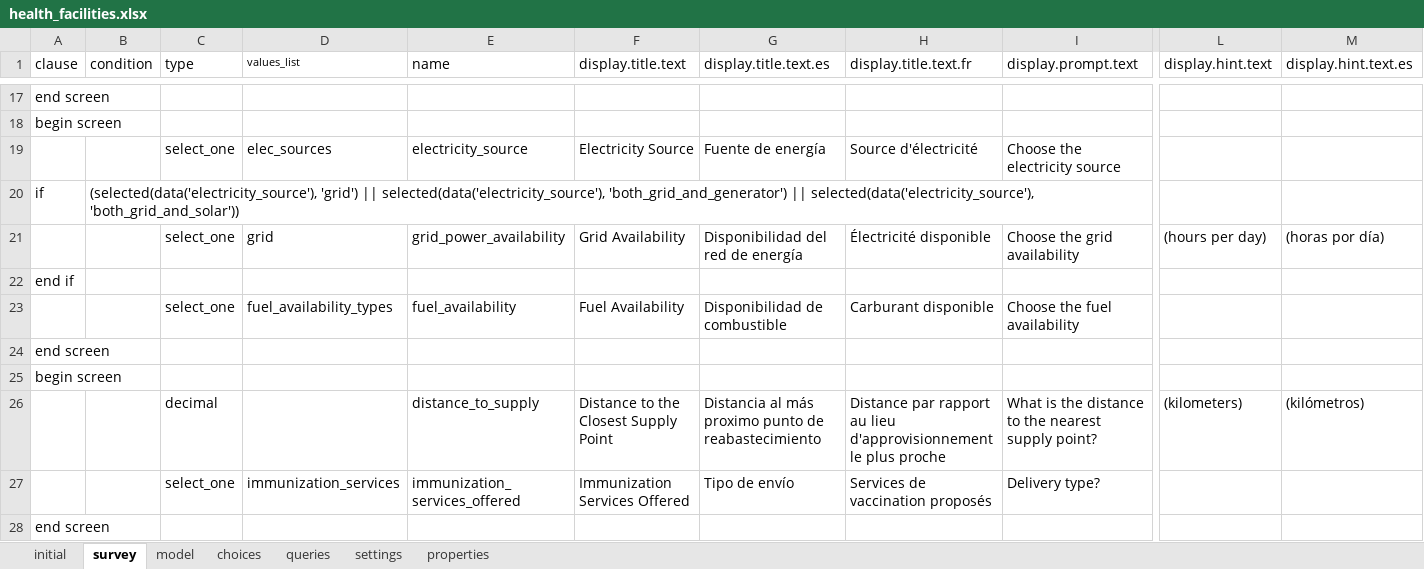
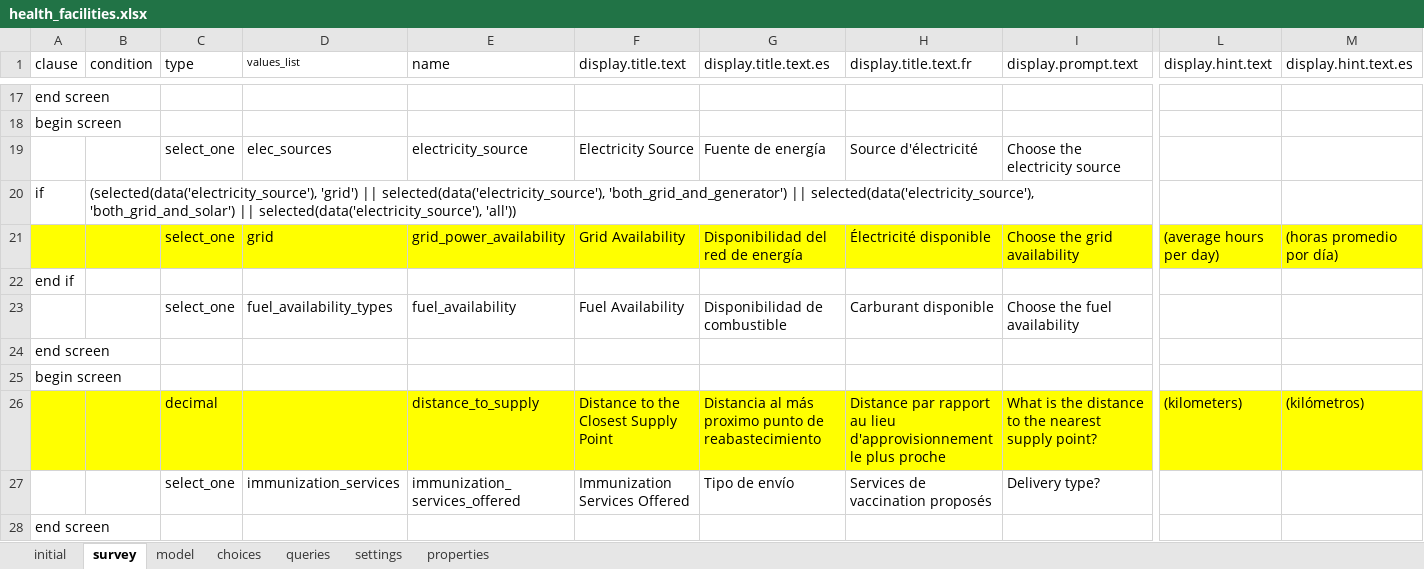
Before and after one commit to odk-x/app-designer, an Excel workbook: app/config/tables/health_facilities/forms/health_facilities/health_facilities.xlsx, sheet survey, drawn as a sheet; only a part is shown, gaps mark what is left out; values as stored, in another font and other column widths than the file's, no borders; the diff covers the shown part only; the diff names each change by its address in the sheet, - before the commit and + after, or states it on an @@ line.

Commit message:
Added all as an option for electricity_source and changed text average hours per day

```diff
--- a/app/config/tables/health_facilities/forms/health_facilities/health_facilities.xlsx (sheet survey)
+++ b/app/config/tables/health_facilities/forms/health_facilities/health_facilities.xlsx (sheet survey)
-B20 (condition): …|| selected(data('electricity_source'), 'both_grid_and_solar'))
+B20 (condition): …|| selected(data('electricity_source'), 'both_grid_and_solar') || selected(data('electricity_source'), 'all'))
-A21:M21 fill: none
+A21:M21 fill: #FFFF00
-L21 (display.hint.text): (hours per day)
+L21 (display.hint.text): (average hours per day)
-M21 (display.hint.text.es): (horas por día)
+M21 (display.hint.text.es): (horas promedio por día)
-A26:M26 fill: none
+A26:M26 fill: #FFFF00
```
Also changed, not shown: cell formats elsewhere in this sheet, sheet choices, 2 other files.
